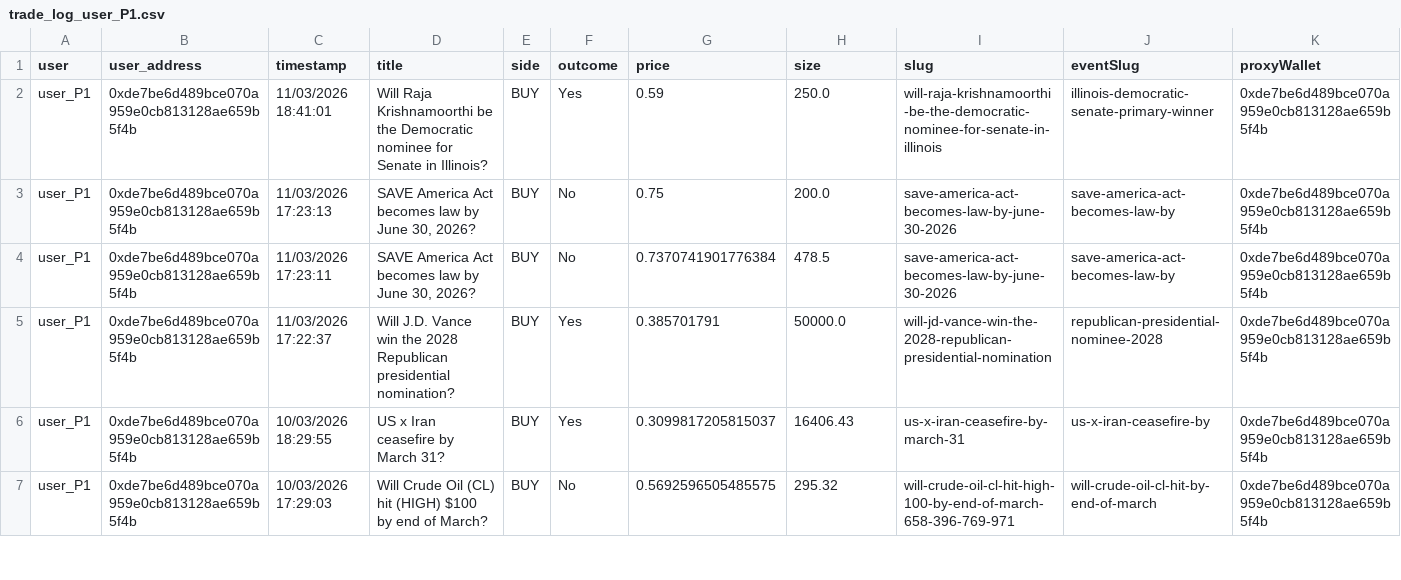
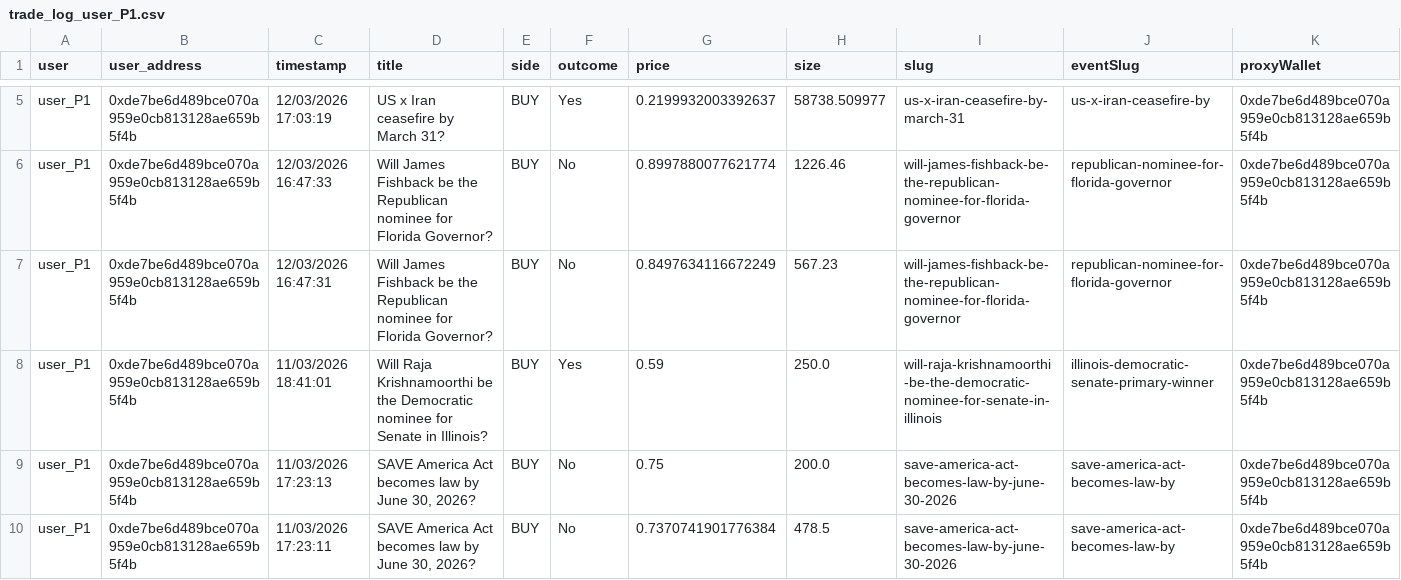
Before and after one commit to graziek9/tracker, a CSV file: data/trade_log_user_P1.csv, drawn as a sheet; only a part is shown, gaps mark what is left out; the shorter side is filled out with more unchanged rows; rows hold the shown columns only; the diff covers the shown part only; the diff names each change by its address in the sheet, - before the commit and + after, or states it on an @@ line.

```diff
--- a/data/trade_log_user_P1.csv
+++ b/data/trade_log_user_P1.csv
+row 5: user_P1 | 0xde7be6d489bce070a959e0cb813128ae659b5f4b | 12/03/2026 17:03:19 | US x Iran ceasefire by March 31? | BUY | Yes | 0.2199932003392637 | 58738.509977 | us-x-iran-ceasefire-by-march-31 | us-x-iran-ceasefire-by | 0xde7be6d489bce070a959e0cb813128ae659b5f4b
+row 6: user_P1 | 0xde7be6d489bce070a959e0cb813128ae659b5f4b | 12/03/2026 16:47:33 | Will James Fishback be the Republican nominee for Florida Governor? | BUY | No | 0.8997880077621774 | 1226.46 | will-james-fishback-be-the-republican-nominee-for-florida-governor | republican-nominee-for-florida-governor | 0xde7be6d489bce070a959e0cb813128ae659b5f4b
+row 7: user_P1 | 0xde7be6d489bce070a959e0cb813128ae659b5f4b | 12/03/2026 16:47:31 | Will James Fishback be the Republican nominee for Florida Governor? | BUY | No | 0.8497634116672249 | 567.23 | will-james-fishback-be-the-republican-nominee-for-florida-governor | republican-nominee-for-florida-governor | 0xde7be6d489bce070a959e0cb813128ae659b5f4b
```
Also changed, not shown: 3 added rows and 3 moved rows elsewhere in this file, data/trade_log_user_P3.csv, data/trade_log_user_S1.csv, 16 other files.
